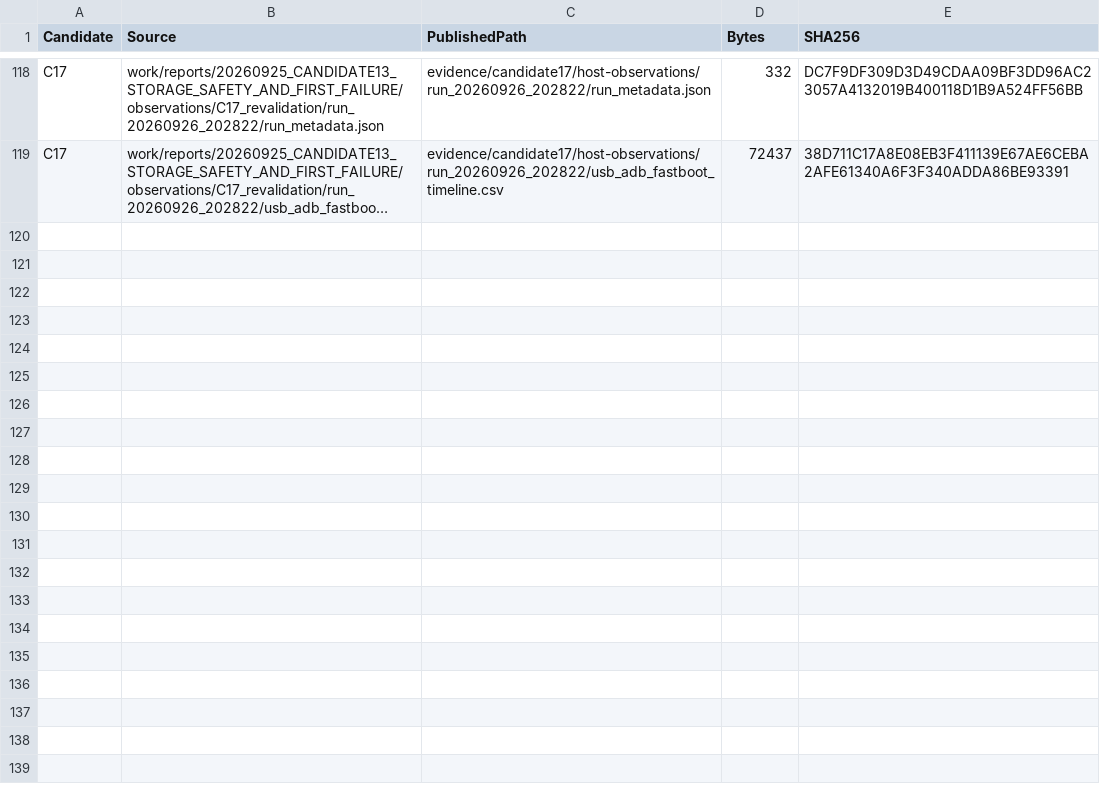
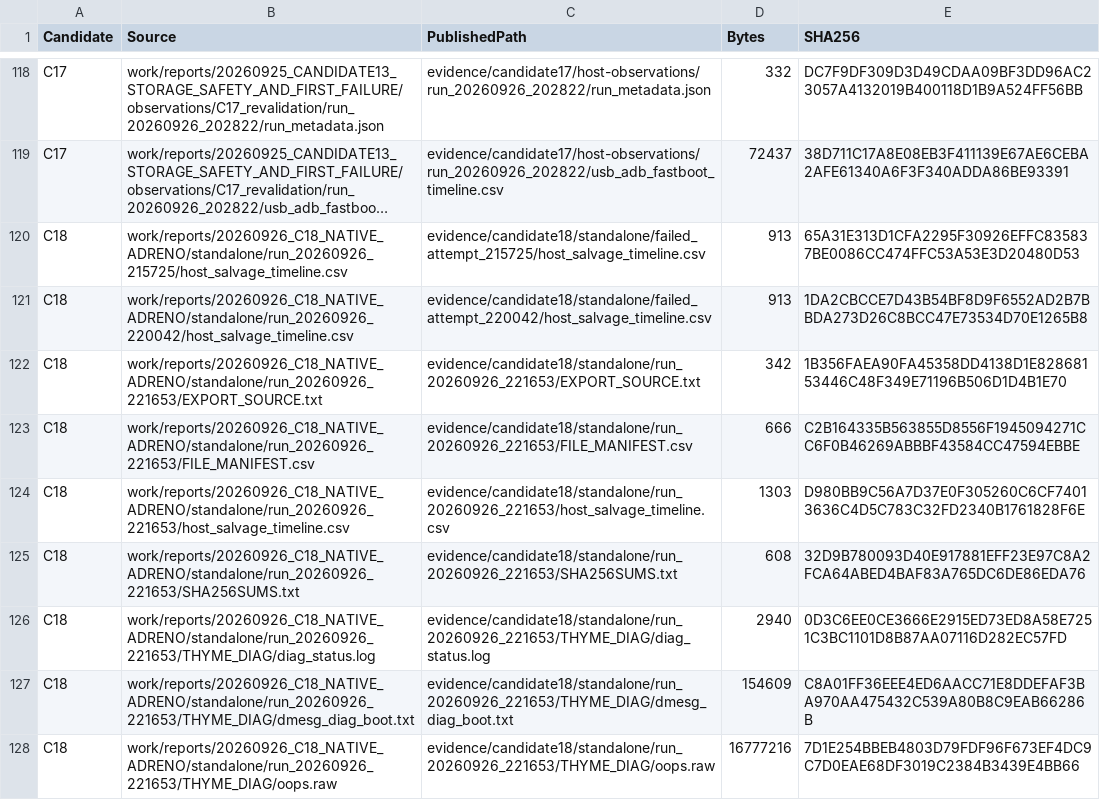
Before and after one commit to ROCK-VK/thyme-hyperos4-port, a CSV file: evidence/RAW_EVIDENCE_MANIFEST.csv, drawn as a sheet; only a part is shown, gaps mark what is left out; long unchanged cells end in …; the diff covers the shown part only; the diff names each change by its address in the sheet, - before the commit and + after, or states it on an @@ line.

Commit message:
Publish C18 Standalone diagnostics and slot recovery

```diff
--- a/evidence/RAW_EVIDENCE_MANIFEST.csv
+++ b/evidence/RAW_EVIDENCE_MANIFEST.csv
+row 120: C18 | work/reports/20260926_C18_NATIVE_ADRENO/standalone/run_20260926_215725/host_salvage_timeline.csv | evidence/candidate18/standalone/failed_attempt_215725/host_salvage_timeline.csv | 913 | 65A31E313D1CFA2295F30926EFFC835837BE0086CC474FFC53A53E3D20480D53
+row 121: C18 | work/reports/20260926_C18_NATIVE_ADRENO/standalone/run_20260926_220042/host_salvage_timeline.csv | evidence/candidate18/standalone/failed_attempt_220042/host_salvage_timeline.csv | 913 | 1DA2CBCCE7D43B54BF8D9F6552AD2B7BBDA273D26C8BCC47E73534D70E1265B8
+row 122: C18 | work/reports/20260926_C18_NATIVE_ADRENO/standalone/run_20260926_221653/EXPORT_SOURCE.txt | evidence/candidate18/standalone/run_20260926_221653/EXPORT_SOURCE.txt | 342 | 1B356FAEA90FA45358DD4138D1E82868153446C48F349E71196B506D1D4B1E70
+row 123: C18 | work/reports/20260926_C18_NATIVE_ADRENO/standalone/run_20260926_221653/FILE_MANIFEST.csv | evidence/candidate18/standalone/run_20260926_221653/FILE_MANIFEST.csv | 666 | C2B164335B563855D8556F1945094271CC6F0B46269ABBBF43584CC47594EBBE
+row 124: C18 | work/reports/20260926_C18_NATIVE_ADRENO/standalone/run_20260926_221653/host_salvage_timeline.csv | evidence/candidate18/standalone/run_20260926_221653/host_salvage_timeline.csv | 1303 | D980BB9C56A7D37E0F305260C6CF74013636C4D5C783C32FD2340B1761828F6E
+row 125: C18 | work/reports/20260926_C18_NATIVE_ADRENO/standalone/run_20260926_221653/SHA256SUMS.txt | evidence/candidate18/standalone/run_20260926_221653/SHA256SUMS.txt | 608 | 32D9B780093D40E917881EFF23E97C8A2FCA64ABED4BAF83A765DC6DE86EDA76
+row 126: C18 | work/reports/20260926_C18_NATIVE_ADRENO/standalone/run_20260926_221653/THYME_DIAG/diag_status.log | evidence/candidate18/standalone/run_20260926_221653/THYME_DIAG/diag_status.log | 2940 | 0D3C6EE0CE3666E2915ED73ED8A58E7251C3BC1101D8B87AA07116D282EC57FD
+row 127: C18 | work/reports/20260926_C18_NATIVE_ADRENO/standalone/run_20260926_221653/THYME_DIAG/dmesg_diag_boot.txt | evidence/candidate18/standalone/run_20260926_221653/THYME_DIAG/dmesg_diag_boot.txt | 154609 | C8A01FF36EEE4ED6AACC71E8DDEFAF3BA970AA475432C539A80B8C9EAB66286B
+row 128: C18 | work/reports/20260926_C18_NATIVE_ADRENO/standalone/run_20260926_221653/THYME_DIAG/oops.raw | evidence/candidate18/standalone/run_20260926_221653/THYME_DIAG/oops.raw | 16777216 | 7D1E254BBEB4803D79FDF96F673EF4DC9C7D0EAE68DF3019C2384B3439E4BB66
```
Also changed, not shown: 9 added rows elsewhere in this file, 24 other files.
